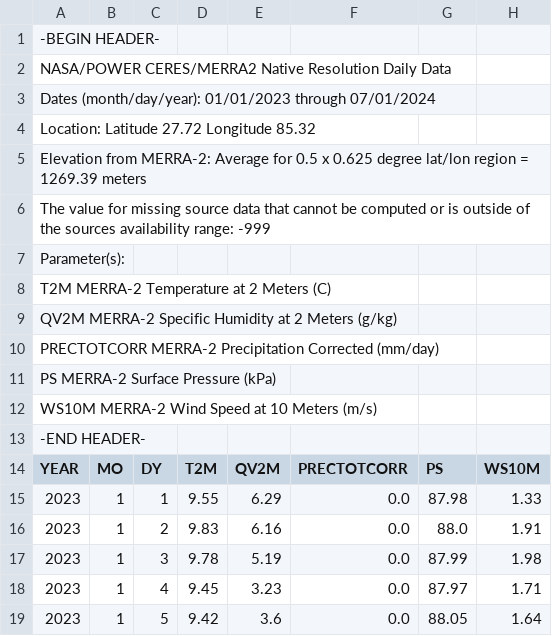
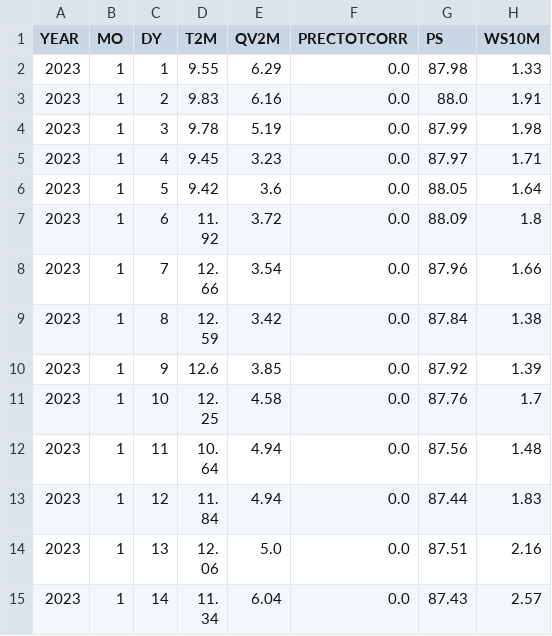
Before and after one commit to gowanggit/Research-in-lightning, a CSV file: PPT,SP,HM,TEM data form 2023 jan 1 - 2024 july.csv, drawn as a sheet; only a part is shown; the shorter side is filled out with more unchanged rows; the diff names each change by its address in the sheet, - before the commit and + after, or states it on an @@ line.

Commit message:
Update PPT,SP,HM,TEM data form 2023 jan 1 - 2024 july.csv

```diff
--- a/PPT,SP,HM,TEM data form 2023 jan 1 - 2024 july.csv
+++ b/PPT,SP,HM,TEM data form 2023 jan 1 - 2024 july.csv
-row 1: -BEGIN HEADER-
-row 2: NASA/POWER CERES/MERRA2 Native Resolution Daily Data
-row 3: Dates (month/day/year): 01/01/2023 through 07/01/2024
-row 4: Location: Latitude 27.72 Longitude 85.32
-row 5: Elevation from MERRA-2: Average for 0.5 x 0.625 degree lat/lon region = 1269.39 meters
-row 6: The value for missing source data that cannot be computed or is outside of the sources availability range: -999
-row 7: Parameter(s):
-row 8: T2M MERRA-2 Temperature at 2 Meters (C)
-row 9: QV2M MERRA-2 Specific Humidity at 2 Meters (g/kg)
-row 10: PRECTOTCORR MERRA-2 Precipitation Corrected (mm/day)
-row 11: PS MERRA-2 Surface Pressure (kPa)
-row 12: WS10M MERRA-2 Wind Speed at 10 Meters (m/s)
-row 13: -END HEADER-
```
